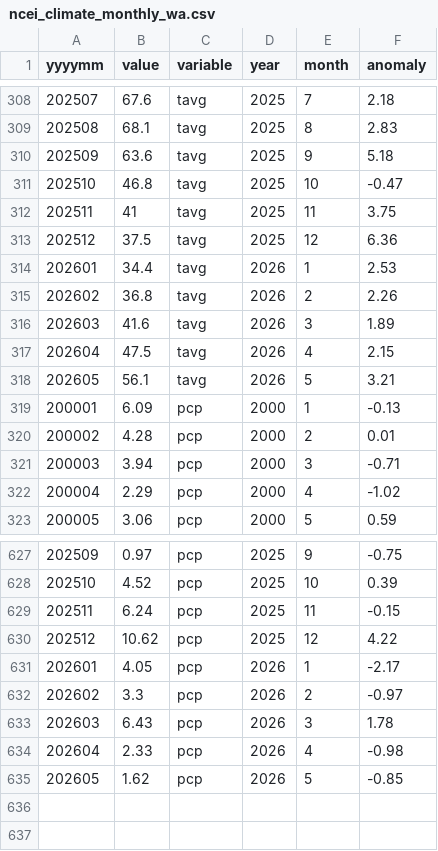
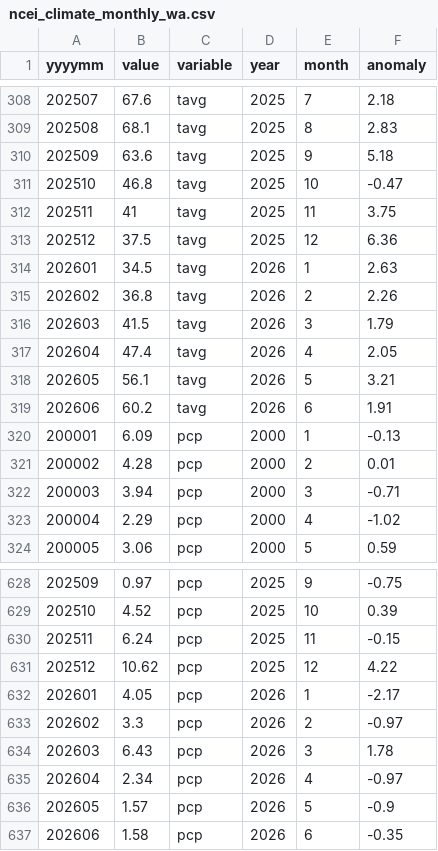
Before and after one commit to jeffmarti/snodas-huc8, a CSV file: data/ncei_climate_monthly_wa.csv, drawn as a sheet; only a part is shown, gaps mark what is left out.

```diff
--- a/data/ncei_climate_monthly_wa.csv
+++ b/data/ncei_climate_monthly_wa.csv
@@ -313,7 +313,8 @@
 "202512",37.5,"tavg",2025,12,6.36
-"202601",34.4,"tavg",2026,1,2.53
+"202601",34.5,"tavg",2026,1,2.63
 "202602",36.8,"tavg",2026,2,2.26
-"202603",41.6,"tavg",2026,3,1.89
-"202604",47.5,"tavg",2026,4,2.15
+"202603",41.5,"tavg",2026,3,1.79
+"202604",47.4,"tavg",2026,4,2.05
 "202605",56.1,"tavg",2026,5,3.21
+"202606",60.2,"tavg",2026,6,1.91
 "200001",6.09,"pcp",2000,1,-0.13
@@ -633,3 +634,4 @@
 "202603",6.43,"pcp",2026,3,1.78
-"202604",2.33,"pcp",2026,4,-0.98
-"202605",1.62,"pcp",2026,5,-0.85
+"202604",2.34,"pcp",2026,4,-0.97
+"202605",1.57,"pcp",2026,5,-0.9
+"202606",1.58,"pcp",2026,6,-0.35
```
